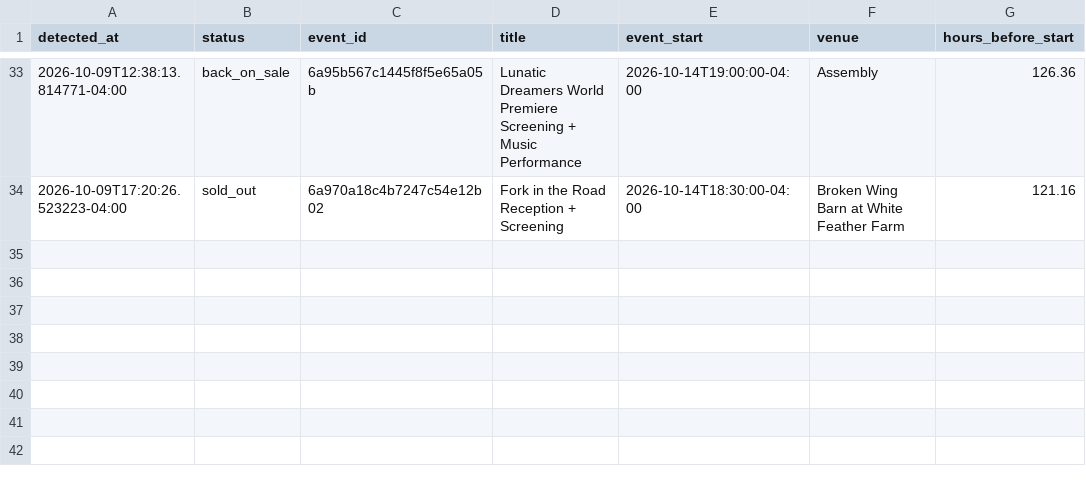
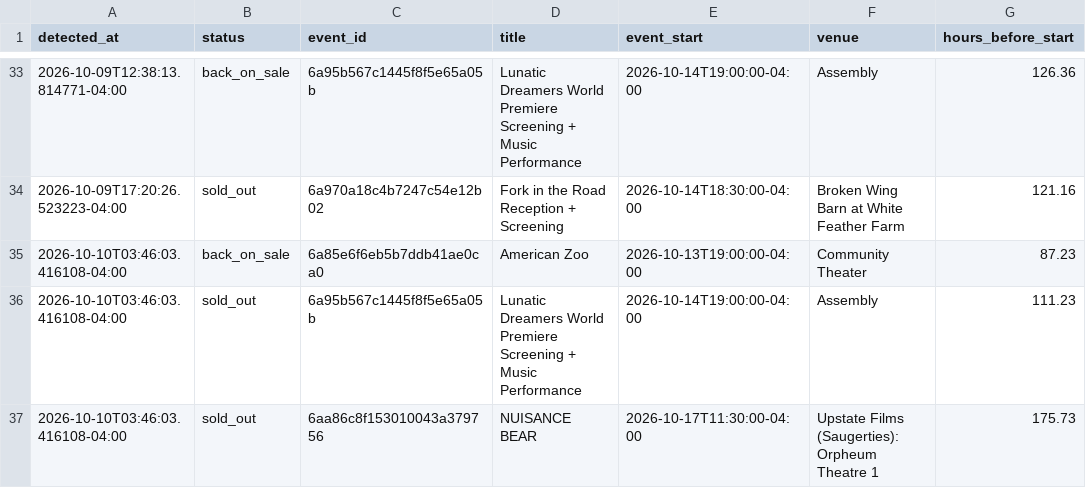
Before and after one commit to themorgantown/woodstock-filmfestival-calendar-generator, a CSV file: sellouts.csv, drawn as a sheet; only a part is shown, gaps mark what is left out.

```diff
--- a/sellouts.csv
+++ b/sellouts.csv
@@ -34 +34,4 @@ detected_at,status,event_id,title,event_start,venue,hours_before_start
 2026-10-09T17:20:26.523223-04:00,sold_out,6a970a18c4b7247c54e12b02,Fork in the Road Reception + Screening,2026-10-14T18:30:00-04:00,Broken Wing Barn at White Feather Farm,121.16
+2026-10-10T03:46:03.416108-04:00,back_on_sale,6a85e6f6eb5b7ddb41ae0ca0,American Zoo,2026-10-13T19:00:00-04:00,Community Theater,87.23
+2026-10-10T03:46:03.416108-04:00,sold_out,6a95b567c1445f8f5e65a05b,Lunatic Dreamers World Premiere Screening + Music Performance,2026-10-14T19:00:00-04:00,Assembly,111.23
+2026-10-10T03:46:03.416108-04:00,sold_out,6aa86c8f153010043a379756,NUISANCE BEAR,2026-10-17T11:30:00-04:00,Upstate Films (Saugerties): Orpheum Theatre 1,175.73
```
Also changed, not shown: 2 other files.
